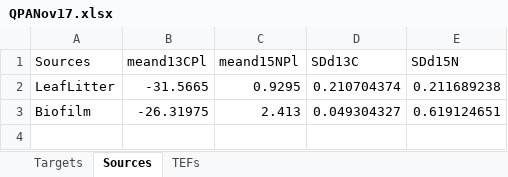
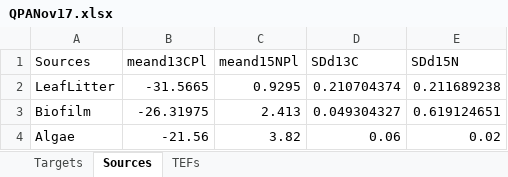
Before and after one commit to PEGutierrezF/Isotopes-Analysis, an Excel workbook: SIMMR QPA/QPANov17.xlsx, sheet Sources, drawn as a sheet; values as stored, in another font and other column widths than the file's, no borders; the diff names each change by its address in the sheet, - before the commit and + after, or states it on an @@ line.

Commit message:
Algae data

```diff
--- a/SIMMR QPA/QPANov17.xlsx (sheet Sources)
+++ b/SIMMR QPA/QPANov17.xlsx (sheet Sources)
+row 4: Algae | -21.56 | 3.82 | 0.06 | 0.02
```
Also changed, not shown: sheet TEFs, SIMMR QPA/QPAFeb17.xlsx.
